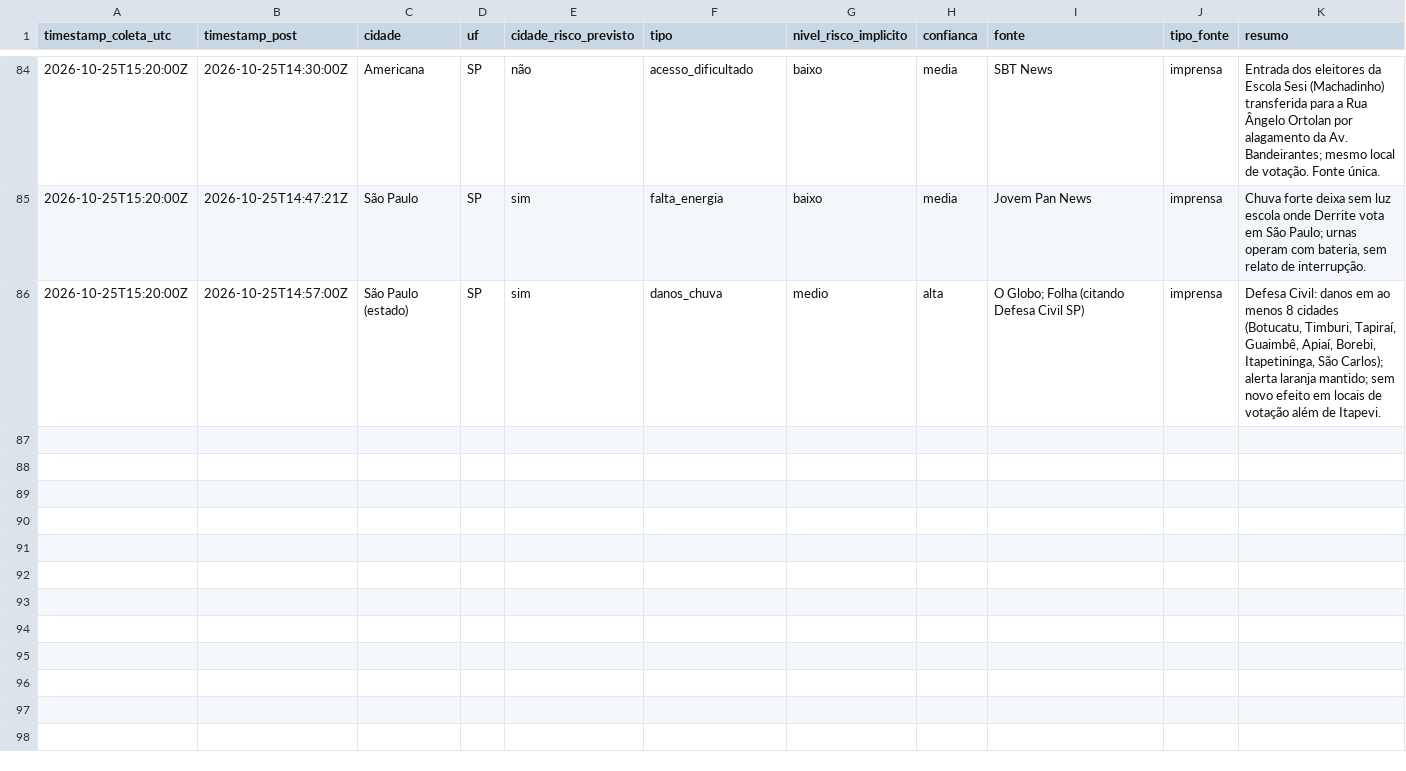
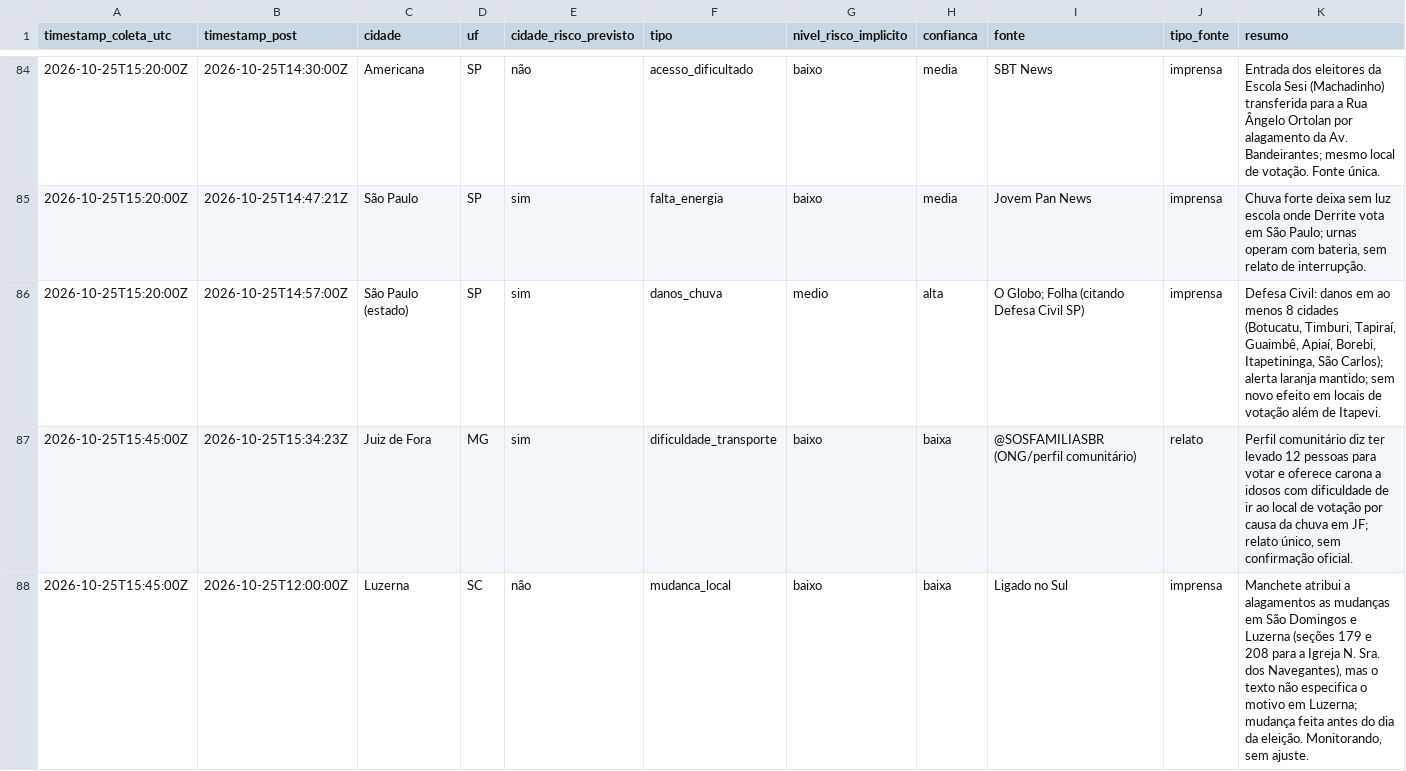
Before and after one commit to andersonsoaresdev2025/chuva-abstencao-2turno-2026, a CSV file: data/social/sinais_consolidado.csv, drawn as a sheet; only a part is shown, gaps mark what is left out; rows hold the shown columns only; the diff names each change by its address in the sheet, - before the commit and + after, or states it on an @@ line.

Commit message:
Grok Bot 12:45 BRT: sinais sociais, nota de ajustes, status

```diff
--- a/data/social/sinais_consolidado.csv
+++ b/data/social/sinais_consolidado.csv
+row 87: 2026-10-25T15:45:00Z | 2026-10-25T15:34:23Z | Juiz de Fora | MG | sim | dificuldade_transporte | baixo | baixa | @SOSFAMILIASBR (ONG/perfil comunitário) | relato | Perfil comunitário diz ter levado 12 pessoas para votar e oferece carona a idosos com dificuldade de ir ao local de votação por causa da chuva em JF; relato único, sem confirmação oficial.
+row 88: 2026-10-25T15:45:00Z | 2026-10-25T12:00:00Z | Luzerna | SC | não | mudanca_local | baixo | baixa | Ligado no Sul | imprensa | Manchete atribui a alagamentos as mudanças em São Domingos e Luzerna (seções 179 e 208 para a Igreja N. Sra. dos Navegantes), mas o texto não especifica o motivo em Luzerna; mudança feita antes do dia da eleição. Monitorando, sem ajuste.
```
Also changed, not shown: 4 other files.
